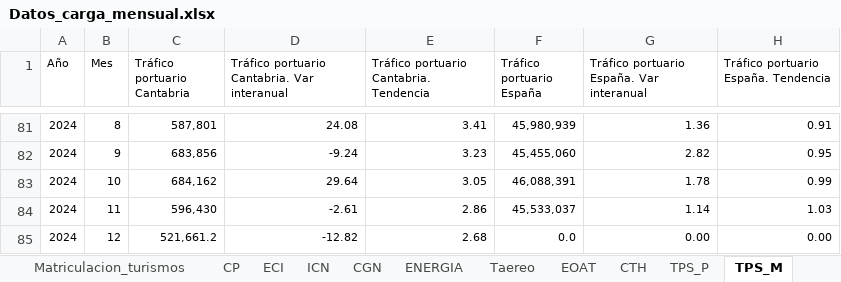
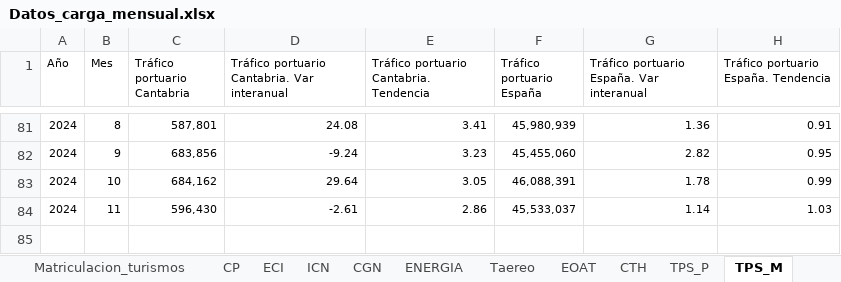
Before and after one commit to icane/economic-indicators, an Excel workbook: etl/data/input/Datos_carga_mensual.xlsx, sheet TPS_M, drawn as a sheet; only a part is shown, gaps mark what is left out; values as stored, in another font and other column widths than the file's, no borders; the diff names each change by its address in the sheet, - before the commit and + after, or states it on an @@ line.

```diff
--- a/etl/data/input/Datos_carga_mensual.xlsx (sheet TPS_M)
+++ b/etl/data/input/Datos_carga_mensual.xlsx (sheet TPS_M)
-row 85: 2024 | 12 | 521,661.2 | -12.82 | 2.68 | 0.0 | 0.00 | 0.00
```
Also changed, not shown: sheet IASS_2, sheet ICN, sheet IPI, sheet SM_D, sheet SM_C, sheet TPS_P, 2 more sheets, 19 other files.
